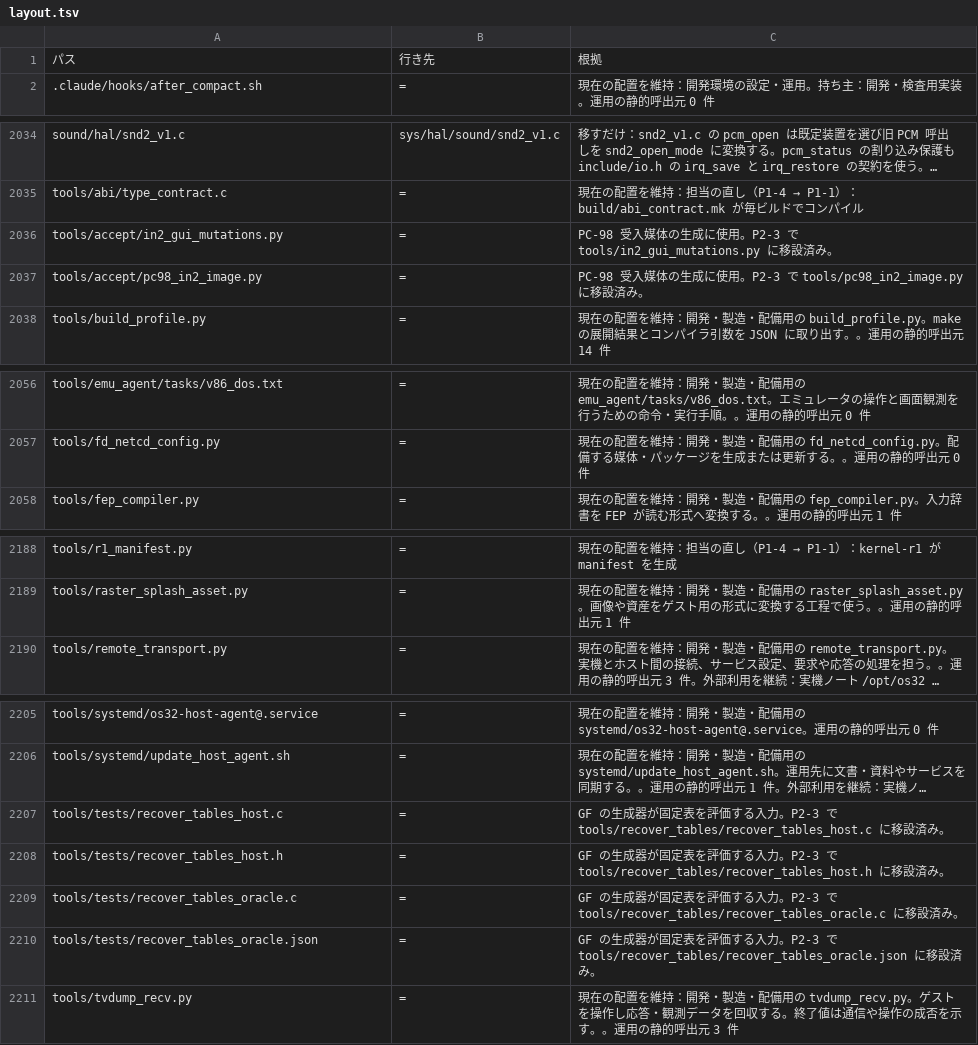
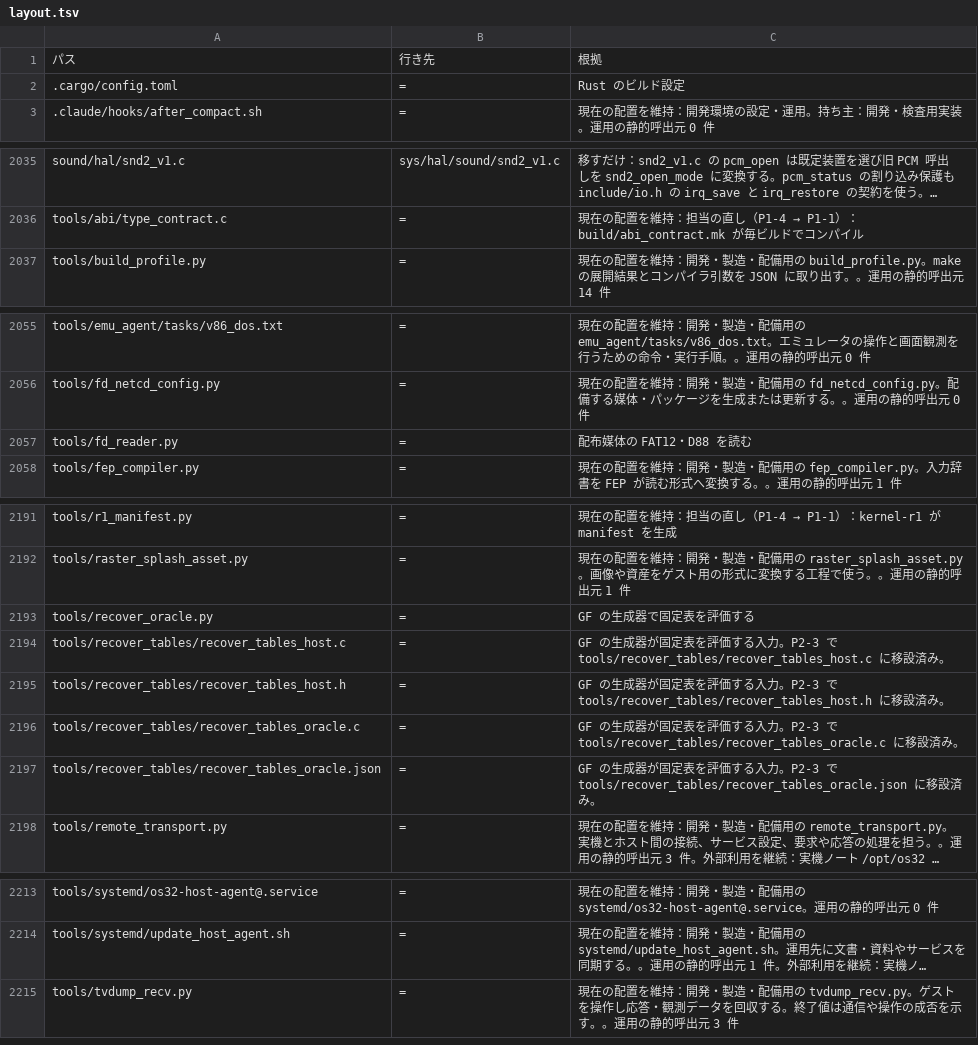
Before and after one commit to ske-studio/os32-v3, a TSV file: docs/tasks/restructure/data/layout.tsv, drawn as a sheet; only a part is shown, gaps mark what is left out; long unchanged cells end in …; removed rows and columns are numbered as before the commit, all else as after; the diff covers the shown part only; the diff names each change by its address in the sheet, - before the commit and + after, or states it on an @@ line.

```diff
--- a/docs/tasks/restructure/data/layout.tsv
+++ b/docs/tasks/restructure/data/layout.tsv
+row 2: .cargo/config.toml | = | Rust のビルド設定
-row 2036: tools/accept/in2_gui_mutations.py | = | PC-98 受入媒体の生成に使用。P2-3 で tools/in2_gui_mutations.py に移設済み。
-row 2037: tools/accept/pc98_in2_image.py | = | PC-98 受入媒体の生成に使用。P2-3 で tools/pc98_in2_image.py に移設済み。
+row 2057: tools/fd_reader.py | = | 配布媒体の FAT12・D88 を読む
+row 2193: tools/recover_oracle.py | = | GF の生成器で固定表を評価する
+row 2194: tools/recover_tables/recover_tables_host.c | = | GF の生成器が固定表を評価する入力。P2-3 で tools/recover_tables/recover_tables_host.c に移設済み。
+row 2195: tools/recover_tables/recover_tables_host.h | = | GF の生成器が固定表を評価する入力。P2-3 で tools/recover_tables/recover_tables_host.h に移設済み。
+row 2196: tools/recover_tables/recover_tables_oracle.c | = | GF の生成器が固定表を評価する入力。P2-3 で tools/recover_tables/recover_tables_oracle.c に移設済み。
+row 2197: tools/recover_tables/recover_tables_oracle.json | = | GF の生成器が固定表を評価する入力。P2-3 で tools/recover_tables/recover_tables_oracle.json に移設済み。
-row 2207: tools/tests/recover_tables_host.c | = | GF の生成器が固定表を評価する入力。P2-3 で tools/recover_tables/recover_tables_host.c に移設済み。
-row 2208: tools/tests/recover_tables_host.h | = | GF の生成器が固定表を評価する入力。P2-3 で tools/recover_tables/recover_tables_host.h に移設済み。
-row 2209: tools/tests/recover_tables_oracle.c | = | GF の生成器が固定表を評価する入力。P2-3 で tools/recover_tables/recover_tables_oracle.c に移設済み。
-row 2210: tools/tests/recover_tables_oracle.json | = | GF の生成器が固定表を評価する入力。P2-3 で tools/recover_tables/recover_tables_oracle.json に移設済み。
```
Also changed, not shown: 3 added rows elsewhere in this file, docs/tasks/restructure/data/scope.tsv, 16 other files.
